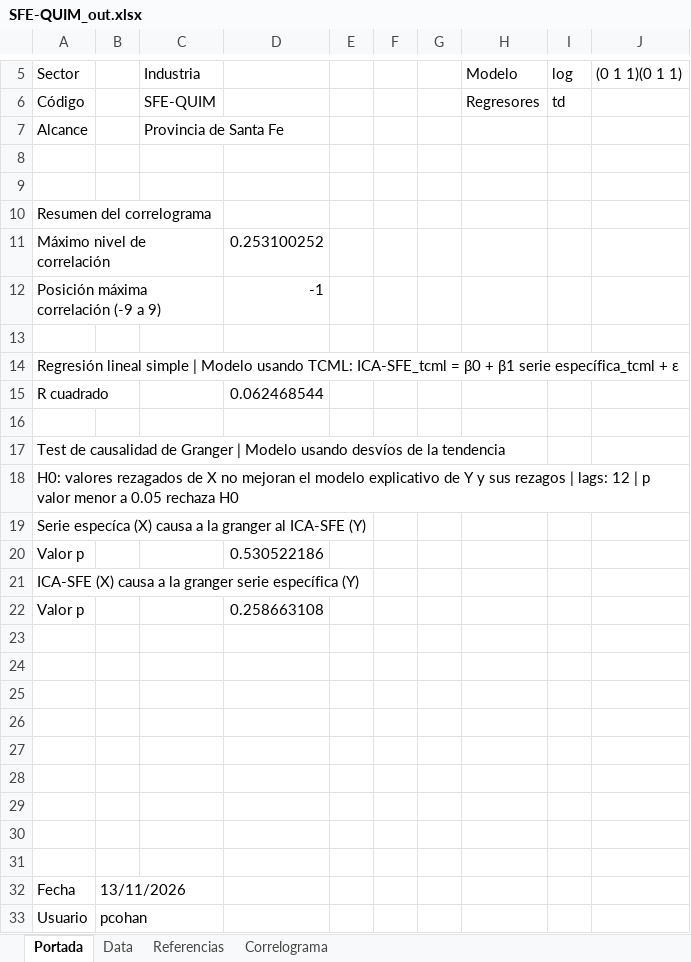
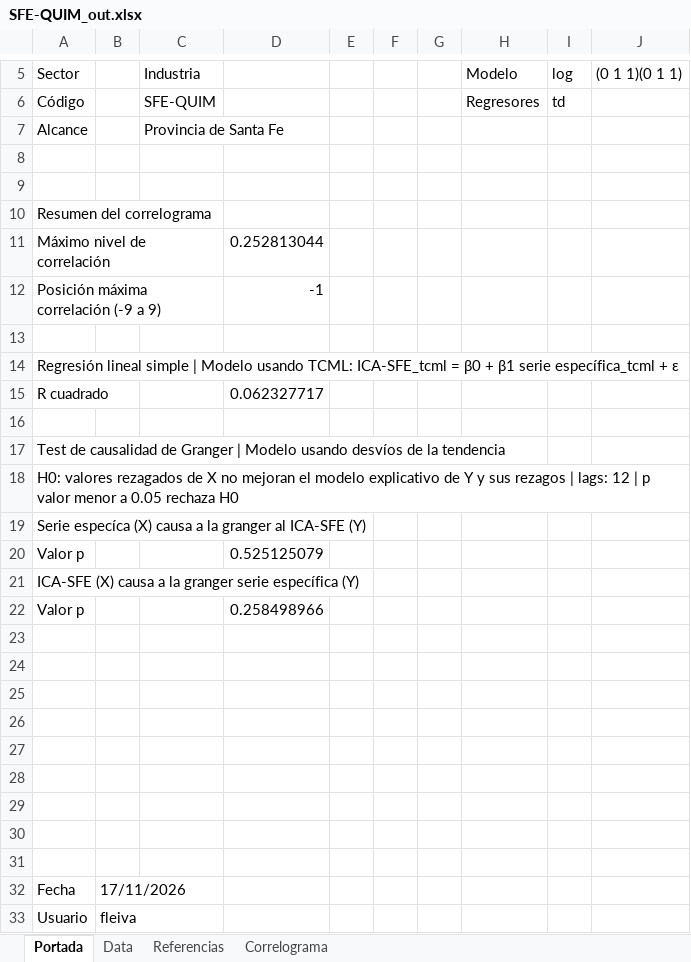
Before and after one commit to CES-BCSF/CicSFE_GitHub, an Excel workbook: indicadores/SFE-QUIM_out.xlsx, sheet Portada, drawn as a sheet; only a part is shown, gaps mark what is left out; values as stored, in another font and other column widths than the file's, no borders; the diff names each change by its address in the sheet, - before the commit and + after, or states it on an @@ line.

```diff
--- a/indicadores/SFE-QUIM_out.xlsx (sheet Portada)
+++ b/indicadores/SFE-QUIM_out.xlsx (sheet Portada)
-D11: 0.253100252
+D11: 0.252813044
-D15: 0.062468544
+D15: 0.062327717
-D20: 0.530522186
+D20: 0.525125079
-D22: 0.258663108
+D22: 0.258498966
-B32: 13/11/2026
+B32: 17/11/2026
-B33: pcohan
+B33: fleiva
```
Also changed, not shown: sheet Correlograma, 2 other files.
